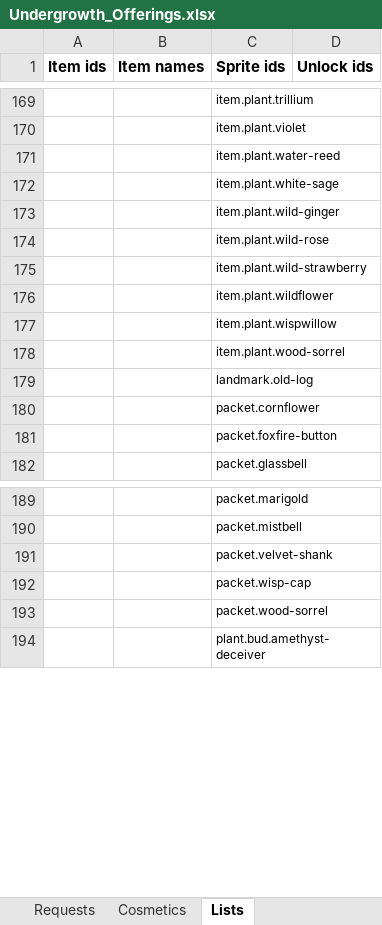
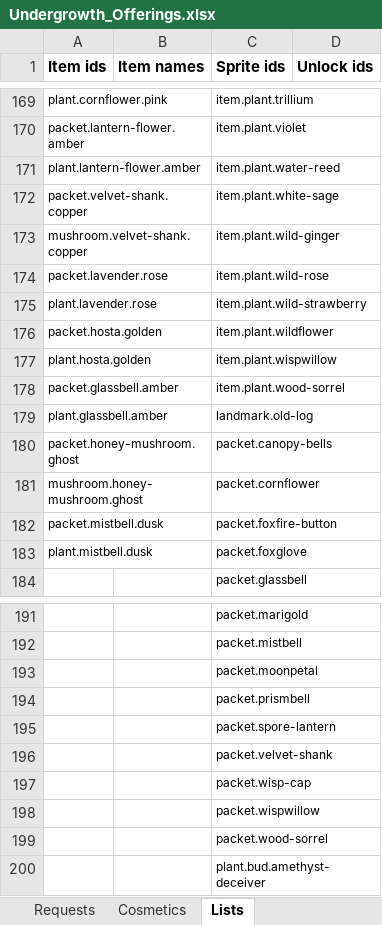
Before and after one commit to RyanHughes-RCD/Undergrowth, an Excel workbook: design/Undergrowth_Offerings.xlsx, sheet Lists, drawn as a sheet; only a part is shown, gaps mark what is left out; values as stored, in another font and other column widths than the file's, no borders; removed rows and columns are numbered as before the commit, all else as after; the diff covers the shown part only; the diff names each change by its address in the sheet, - before the commit and + after, or states it on an @@ line.

```diff
--- a/design/Undergrowth_Offerings.xlsx (sheet Lists)
+++ b/design/Undergrowth_Offerings.xlsx (sheet Lists)
-A169 (Item ids): (empty)
+A169 (Item ids): plant.cornflower.pink
-A170 (Item ids): (empty)
+A170 (Item ids): packet.lantern-flower.amber
-A171 (Item ids): (empty)
+A171 (Item ids): plant.lantern-flower.amber
-A172 (Item ids): (empty)
+A172 (Item ids): packet.velvet-shank.copper
-A173 (Item ids): (empty)
+A173 (Item ids): mushroom.velvet-shank.copper
-A174 (Item ids): (empty)
+A174 (Item ids): packet.lavender.rose
-A175 (Item ids): (empty)
+A175 (Item ids): plant.lavender.rose
-A176 (Item ids): (empty)
+A176 (Item ids): packet.hosta.golden
-A177 (Item ids): (empty)
+A177 (Item ids): plant.hosta.golden
-A178 (Item ids): (empty)
+A178 (Item ids): packet.glassbell.amber
-A179 (Item ids): (empty)
+A179 (Item ids): plant.glassbell.amber
-row 180:  |  | packet.cornflower
-row 181:  |  | packet.foxfire-button
+row 180: packet.honey-mushroom.ghost |  | packet.canopy-bells
+row 181: mushroom.honey-mushroom.ghost |  | packet.cornflower
+row 182: packet.mistbell.dusk |  | packet.foxfire-button
+row 183: plant.mistbell.dusk |  | packet.foxglove
+row 193:  |  | packet.moonpetal
+row 194:  |  | packet.prismbell
+row 195:  |  | packet.spore-lantern
+row 198:  |  | packet.wispwillow
```
Also changed, not shown: 11 added rows, 7 removed rows and 23 edited cells elsewhere in this sheet, sheet Requests, 35 other files.
